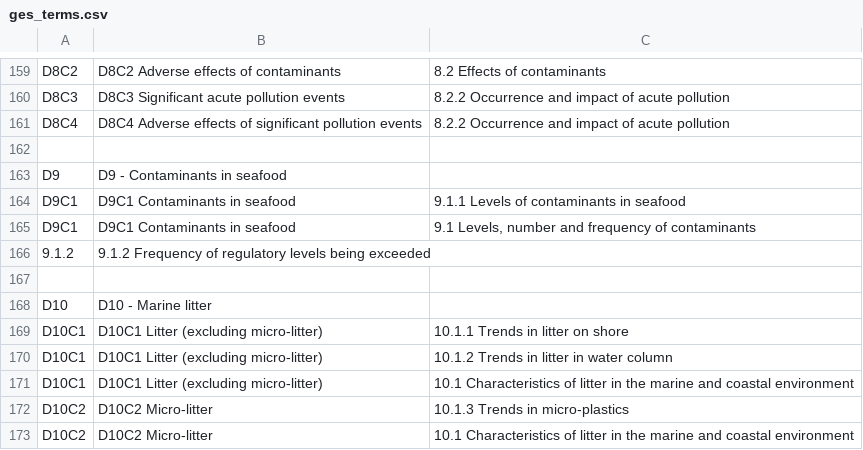
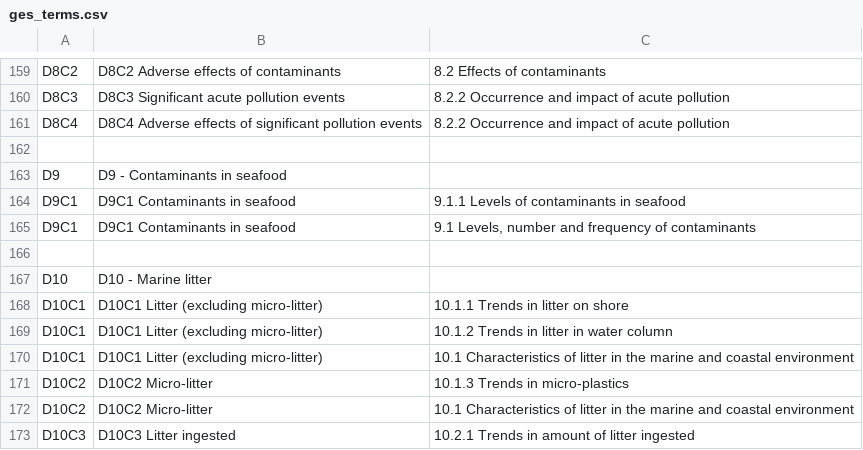
Before and after one commit to eea/wise.msfd, a CSV file: src/wise/msfd/data/ges_terms.csv, drawn as a sheet; only a part is shown, gaps mark what is left out; the shorter side is filled out with more unchanged rows.

```diff
--- a/src/wise/msfd/data/ges_terms.csv
+++ b/src/wise/msfd/data/ges_terms.csv
@@ -165,3 +165,2 @@ D9C1	D9C1 Contaminants in seafood	9.1.1 Levels of contaminants in seafood
 D9C1	D9C1 Contaminants in seafood	9.1 Levels, number and frequency of contaminants
-9.1.2	9.1.2 Frequency of regulatory levels being exceeded
 
```
Also changed, not shown: 7 other files.
